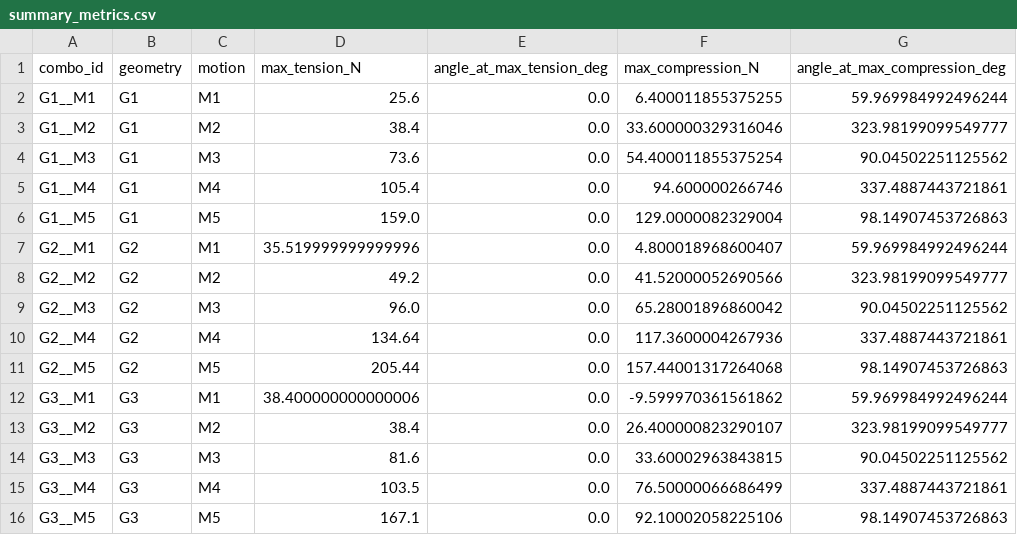
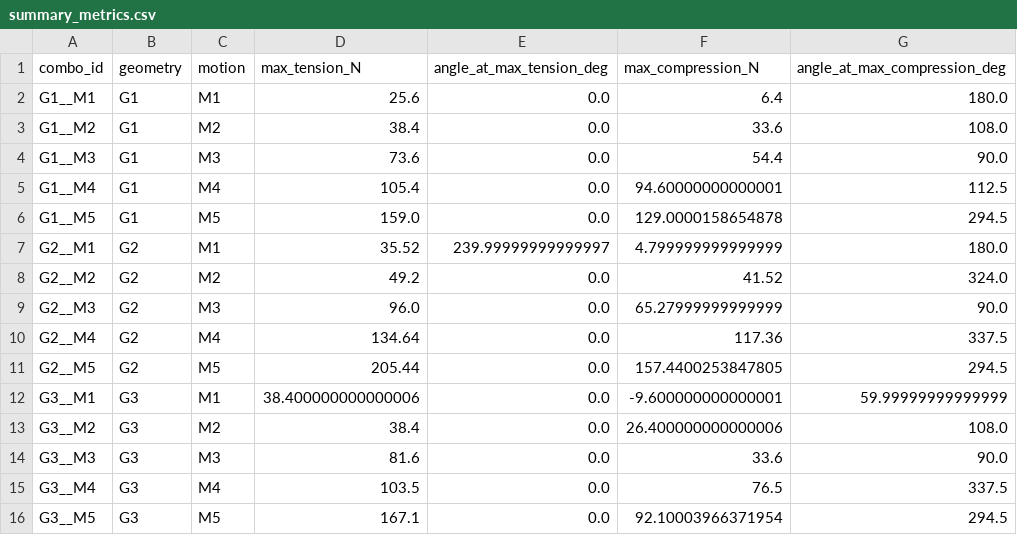
Before and after one commit to SamMousaviES/Two-LinkForceLab, a CSV file: output/summary_metrics.csv, drawn as a sheet; only a part is shown; the diff covers the shown part only.

```diff
--- a/output/summary_metrics.csv
+++ b/output/summary_metrics.csv
@@ -1,16 +1,16 @@
 combo_id,geometry,motion,max_tension_N,angle_at_max_tension_deg,max_compression_N,angle_at_max_compression_deg
-G1__M1,G1,M1,25.6,0.0,6.400011855375255,59.969984992496244
-G1__M2,G1,M2,38.4,0.0,33.600000329316046,323.98199099549777
-G1__M3,G1,M3,73.6,0.0,54.400011855375254,90.04502251125562
-G1__M4,G1,M4,105.4,0.0,94.600000266746,337.4887443721861
-G1__M5,G1,M5,159.0,0.0,129.0000082329004,98.14907453726863
-G2__M1,G2,M1,35.519999999999996,0.0,4.800018968600407,59.969984992496244
-G2__M2,G2,M2,49.2,0.0,41.52000052690566,323.98199099549777
-G2__M3,G2,M3,96.0,0.0,65.28001896860042,90.04502251125562
-G2__M4,G2,M4,134.64,0.0,117.3600004267936,337.4887443721861
-G2__M5,G2,M5,205.44,0.0,157.44001317264068,98.14907453726863
-G3__M1,G3,M1,38.400000000000006,0.0,-9.599970361561862,59.969984992496244
-G3__M2,G3,M2,38.4,0.0,26.400000823290107,323.98199099549777
-G3__M3,G3,M3,81.6,0.0,33.60002963843815,90.04502251125562
-G3__M4,G3,M4,103.5,0.0,76.50000066686499,337.4887443721861
-G3__M5,G3,M5,167.1,0.0,92.10002058225106,98.14907453726863
+G1__M1,G1,M1,25.6,0.0,6.4,180.0
+G1__M2,G1,M2,38.4,0.0,33.6,108.0
+G1__M3,G1,M3,73.6,0.0,54.4,90.0
+G1__M4,G1,M4,105.4,0.0,94.60000000000001,112.5
+G1__M5,G1,M5,159.0,0.0,129.0000158654878,294.5
+G2__M1,G2,M1,35.52,239.99999999999997,4.799999999999999,180.0
+G2__M2,G2,M2,49.2,0.0,41.52,324.0
+G2__M3,G2,M3,96.0,0.0,65.27999999999999,90.0
+G2__M4,G2,M4,134.64,0.0,117.36,337.5
+G2__M5,G2,M5,205.44,0.0,157.4400253847805,294.5
+G3__M1,G3,M1,38.400000000000006,0.0,-9.600000000000001,59.99999999999999
+G3__M2,G3,M2,38.4,0.0,26.400000000000006,108.0
+G3__M3,G3,M3,81.6,0.0,33.6,90.0
+G3__M4,G3,M4,103.5,0.0,76.5,337.5
+G3__M5,G3,M5,167.1,0.0,92.10003966371954,294.5
```
Also changed, not shown: 24 edited cells elsewhere in this file, 5 other files.
